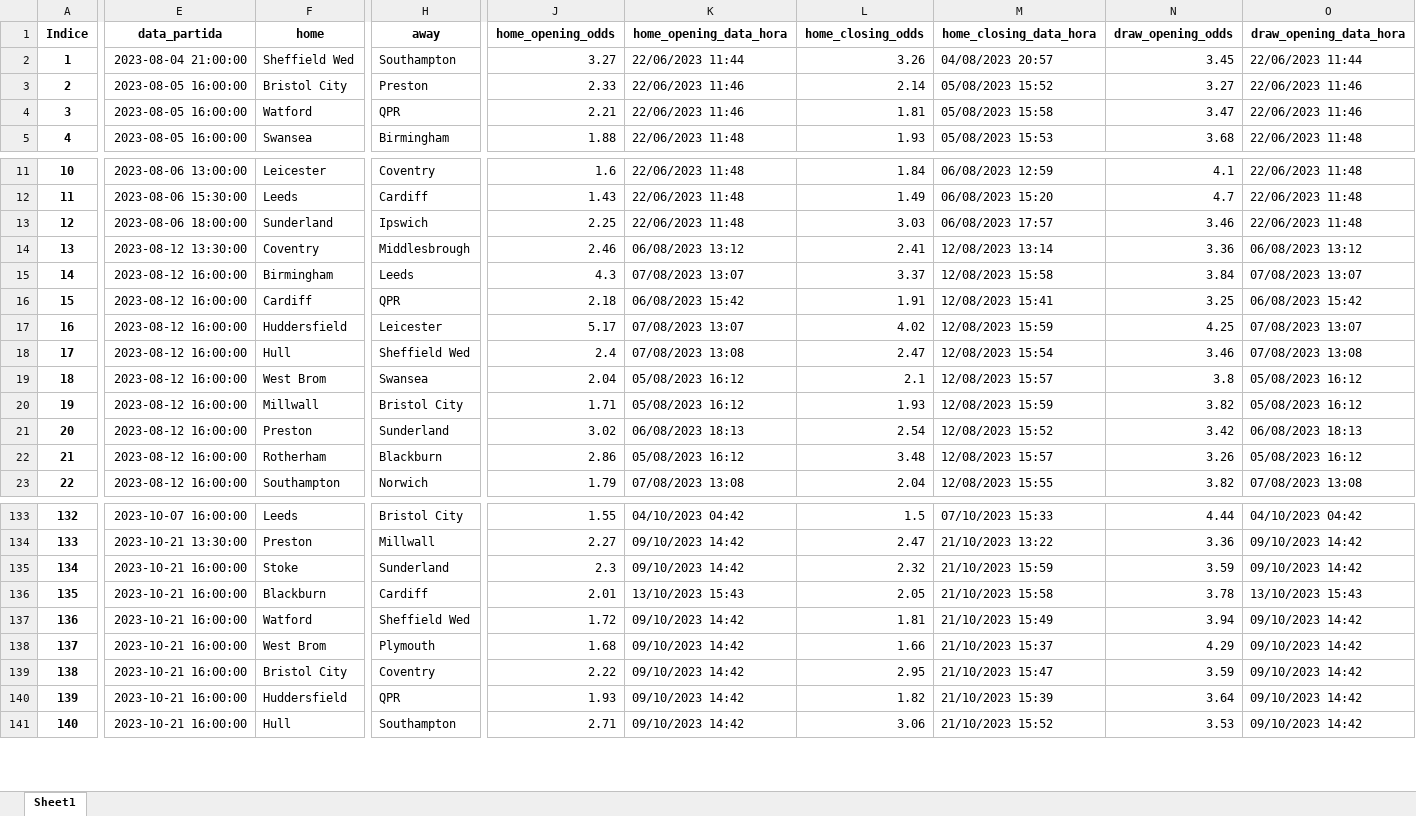
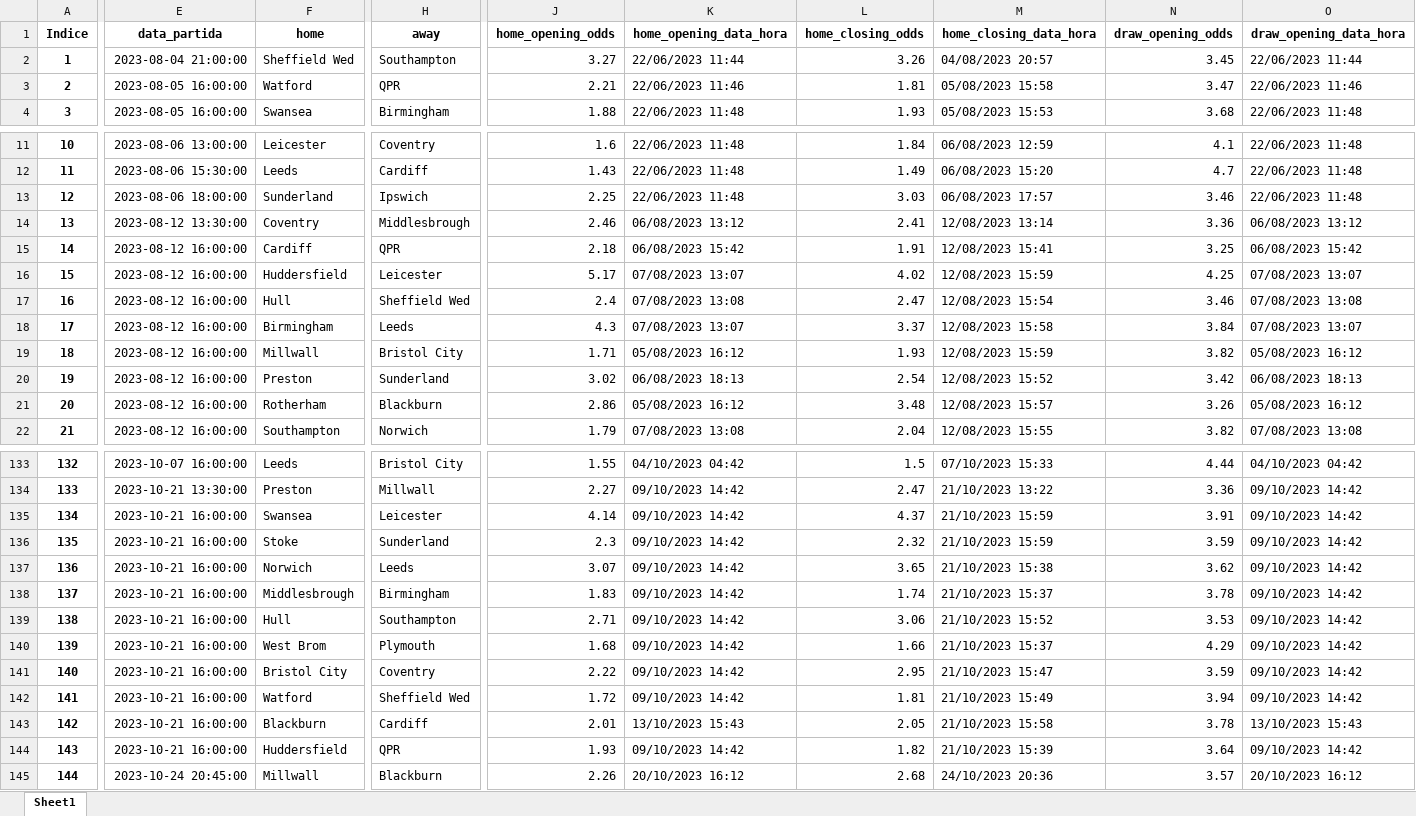
Before and after one commit to tarciziojrdf/poco, an Excel workbook: 2023/england_championship_2023-2024.xlsx, sheet Sheet1, drawn as a sheet; only a part is shown, gaps mark what is left out; values as stored, in another font and other column widths than the file's, no borders; addresses are those after the commit; rows hold the shown columns only; the diff covers the shown part only; the diff names each change by its address in the sheet, - before the commit and + after, or states it on an @@ line.

```diff
--- a/2023/england_championship_2023-2024.xlsx (sheet Sheet1)
+++ b/2023/england_championship_2023-2024.xlsx (sheet Sheet1)
@@ row 3 moved to row 9: 8 @@
@@ column A (Indice) renumbered from row 3 down @@
@@ row 19 moved to row 25: 24 @@
@@ row 15 moved to row 18: 17 @@
+row 135: 134 | 2023-10-21 16:00:00 | Swansea | Leicester | 4.14 | 09/10/2023 14:42 | 4.37 | 21/10/2023 15:59 | 3.91 | 09/10/2023 14:42
+row 137: 136 | 2023-10-21 16:00:00 | Norwich | Leeds | 3.07 | 09/10/2023 14:42 | 3.65 | 21/10/2023 15:38 | 3.62 | 09/10/2023 14:42
+row 138: 137 | 2023-10-21 16:00:00 | Middlesbrough | Birmingham | 1.83 | 09/10/2023 14:42 | 1.74 | 21/10/2023 15:37 | 3.78 | 09/10/2023 14:42
+row 139: 138 | 2023-10-21 16:00:00 | Hull | Southampton | 2.71 | 09/10/2023 14:42 | 3.06 | 21/10/2023 15:52 | 3.53 | 09/10/2023 14:42
@@ row 137 moved to row 142: 141 @@
@@ row 136 moved to row 143: 142 @@
-E145 (data_partida): 2023-10-21 16:00:00
+E145 (data_partida): 2023-10-24 20:45:00
-F145 (home): Hull
+F145 (home): Millwall
-H145 (away): Southampton
+H145 (away): Blackburn
-J145 (home_opening_odds): 2.71
+J145 (home_opening_odds): 2.26
-K145 (home_opening_data_hora): 09/10/2023 14:42
+K145 (home_opening_data_hora): 20/10/2023 16:12
-L145 (home_closing_odds): 3.06
+L145 (home_closing_odds): 2.68
-M145 (home_closing_data_hora): 21/10/2023 15:52
+M145 (home_closing_data_hora): 24/10/2023 20:36
-N145 (draw_opening_odds): 3.53
+N145 (draw_opening_odds): 3.57
-O145 (draw_opening_data_hora): 09/10/2023 14:42
+O145 (draw_opening_data_hora): 20/10/2023 16:12
```
Also changed, not shown: 1 added row, 37 moved rows and 59 edited cells elsewhere in this sheet, 2023/argentina_copa-de-la-liga-profesional_2023.xlsx, 2023/england_league-one_2023-2024.xlsx, 14 other files.
